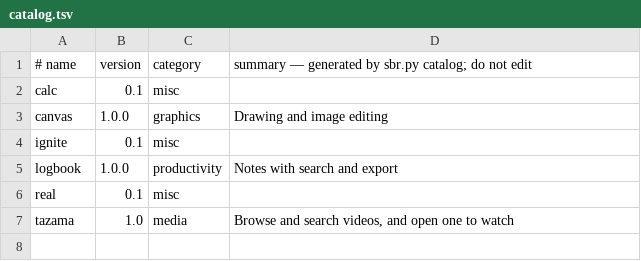
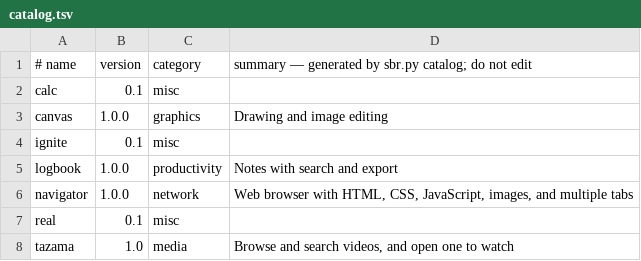
Before and after one commit to lordsombo/sbr-apps, a TSV file: catalog.tsv, drawn as a sheet; the diff names each change by its address in the sheet, - before the commit and + after, or states it on an @@ line.

Commit message:
apps: publish signed Canvas and Navigator 1.0.0

```diff
--- a/catalog.tsv
+++ b/catalog.tsv
+row 6: navigator | 1.0.0 | network | Web browser with HTML, CSS, JavaScript, images, and multiple tabs
```
Also changed, not shown: 3 other files.
